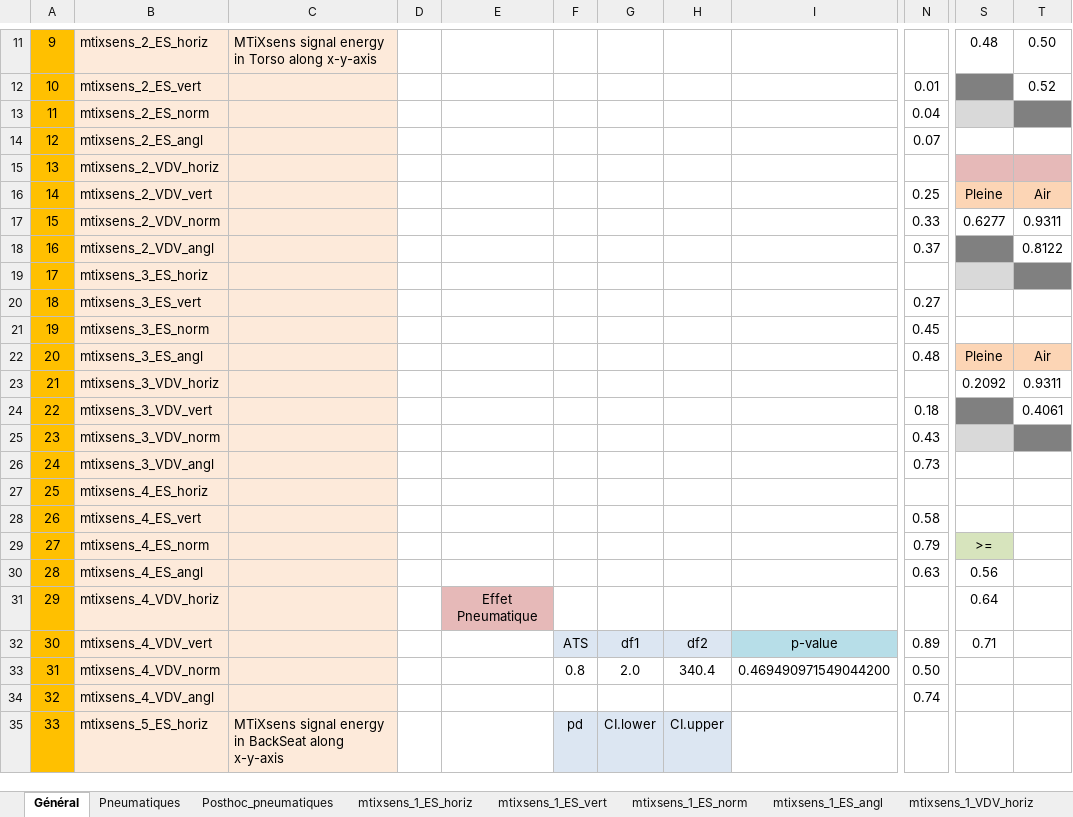
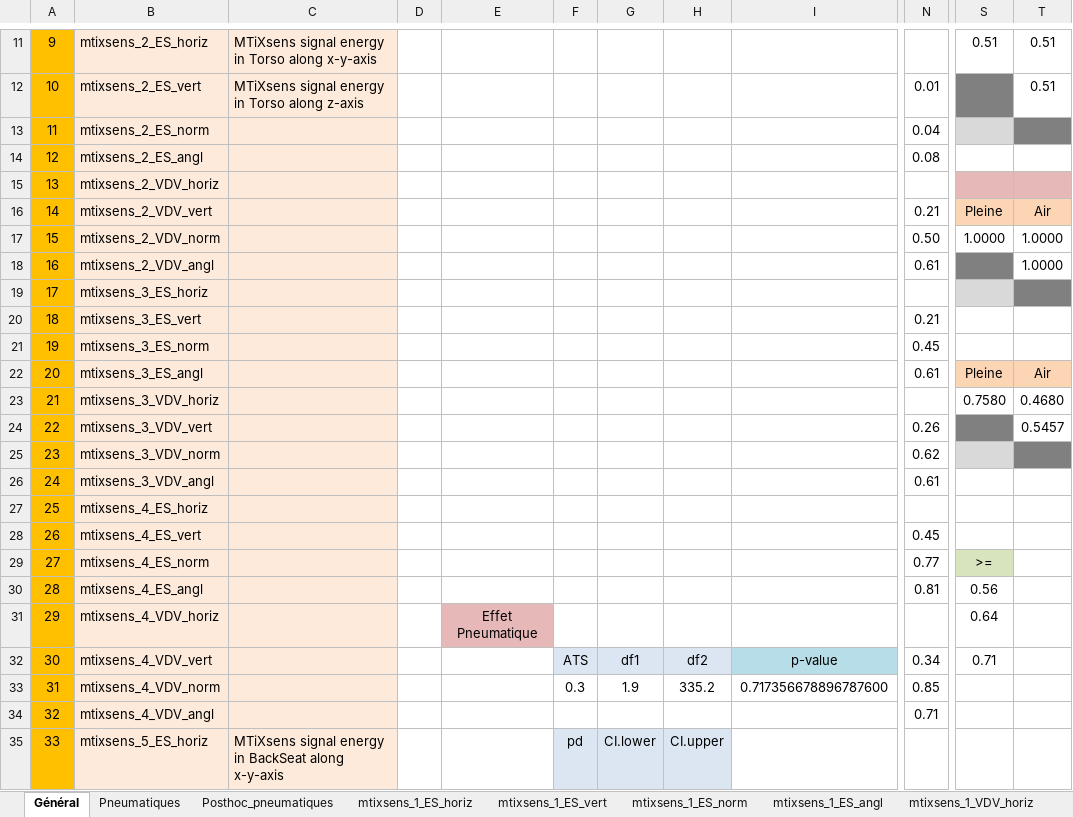
Before and after one commit to apajon/RESNA2021_vibration_analysis, an Excel workbook: results/rankFD(2021-02-08)_2.xlsx, sheet Général, drawn as a sheet; only a part is shown, gaps mark what is left out; values as stored, in another font and other column widths than the file's, no borders; charts and pictures and conditional formats not drawn; the diff covers the shown part only; the diff names each change by its address in the sheet, - before the commit and + after, or states it on an @@ line.

```diff
--- a/results/rankFD(2021-02-08)_2.xlsx (sheet Général)
+++ b/results/rankFD(2021-02-08)_2.xlsx (sheet Général)
-S11: 0.48
+S11: 0.51
-T11: 0.50
+T11: 0.51
-C12: (empty)
+C12: MTiXsens signal energy in Torso along z-axis
-T12: 0.52
+T12: 0.51
-N14: 0.07
+N14: 0.08
-N16: 0.25
+N16: 0.21
-N17: 0.33
+N17: 0.50
-S17: 0.6277
+S17: 1.0000
-T17: 0.9311
+T17: 1.0000
-N18: 0.37
+N18: 0.61
-T18: 0.8122
+T18: 1.0000
-N20: 0.27
+N20: 0.21
-N22: 0.48
+N22: 0.61
-S23: 0.2092
+S23: 0.7580
-T23: 0.9311
+T23: 0.4680
-N24: 0.18
+N24: 0.26
-T24: 0.4061
+T24: 0.5457
-N25: 0.43
+N25: 0.62
-N26: 0.73
+N26: 0.61
-N28: 0.58
+N28: 0.45
-N29: 0.79
+N29: 0.77
-N30: 0.63
+N30: 0.81
-N32: 0.89
+N32: 0.34
-F33: 0.8
+F33: 0.3
-G33: 2.0
+G33: 1.9
-H33: 340.4
+H33: 335.2
-I33: 0.469490971549044200
+I33: 0.717356678896787600
-N33: 0.50
+N33: 0.85
-N34: 0.74
+N34: 0.71
```
Also changed, not shown: 65 edited cells elsewhere in this sheet, charts or pictures.
